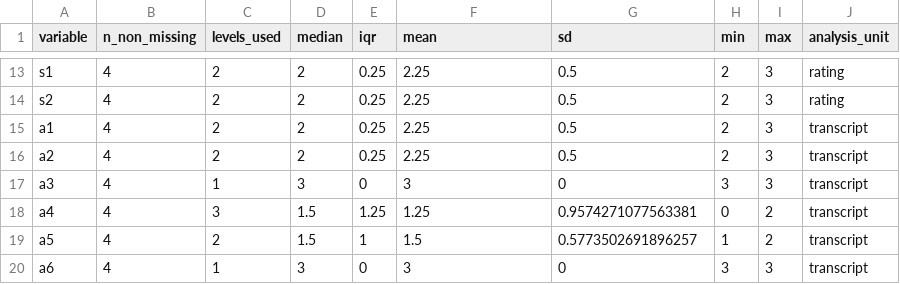
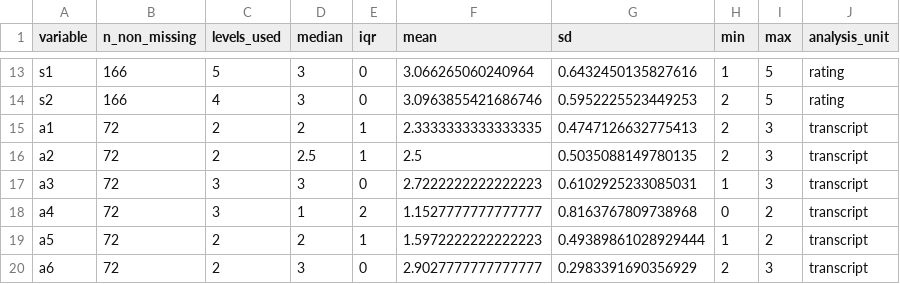
Before and after one commit to pbielik/diplomovka, a CSV file: analysis/outputs/descriptives_items.csv, drawn as a sheet; only a part is shown, gaps mark what is left out; the diff covers the shown part only; the diff names each change by its address in the sheet, - before the commit and + after, or states it on an @@ line.

```diff
--- a/analysis/outputs/descriptives_items.csv
+++ b/analysis/outputs/descriptives_items.csv
-B13:B14 (n_non_missing): 4
+B13:B14 (n_non_missing): 166
-C13 (levels_used): 2
+C13 (levels_used): 5
-D13:D14 (median): 2
+D13:D14 (median): 3
-E13:E14 (iqr): 0.25
+E13:E14 (iqr): 0
-F13 (mean): 2.25
+F13 (mean): 3.066265060240964
-G13 (sd): 0.5
+G13 (sd): 0.6432450135827616
-H13 (min): 2
+H13 (min): 1
-I13:I14 (max): 3
+I13:I14 (max): 5
-C14 (levels_used): 2
+C14 (levels_used): 4
-F14 (mean): 2.25
+F14 (mean): 3.0963855421686746
-G14 (sd): 0.5
+G14 (sd): 0.5952225523449253
-B15:B20 (n_non_missing): 4
+B15:B20 (n_non_missing): 72
-E15:E16 (iqr): 0.25
+E15:E16 (iqr): 1
-F15 (mean): 2.25
+F15 (mean): 2.3333333333333335
-G15 (sd): 0.5
+G15 (sd): 0.4747126632775413
-D16 (median): 2
+D16 (median): 2.5
-F16 (mean): 2.25
+F16 (mean): 2.5
-G16 (sd): 0.5
+G16 (sd): 0.5035088149780135
-C17 (levels_used): 1
+C17 (levels_used): 3
-F17 (mean): 3
+F17 (mean): 2.7222222222222223
-G17 (sd): 0
+G17 (sd): 0.6102925233085031
-H17 (min): 3
+H17 (min): 1
-D18 (median): 1.5
+D18 (median): 1
-E18 (iqr): 1.25
+E18 (iqr): 2
-F18 (mean): 1.25
+F18 (mean): 1.1527777777777777
-G18 (sd): 0.9574271077563381
+G18 (sd): 0.8163767809738968
-D19 (median): 1.5
+D19 (median): 2
-F19 (mean): 1.5
+F19 (mean): 1.5972222222222223
-G19 (sd): 0.5773502691896257
+G19 (sd): 0.49389861028929444
-C20 (levels_used): 1
+C20 (levels_used): 2
-F20 (mean): 3
+F20 (mean): 2.9027777777777777
-G20 (sd): 0
+G20 (sd): 0.2983391690356929
-H20 (min): 3
+H20 (min): 2
```
Also changed, not shown: 93 edited cells elsewhere in this file, analysis/outputs/clmm_item_models.csv, analysis/outputs/guess_origin_summary.csv, 37 other files.
